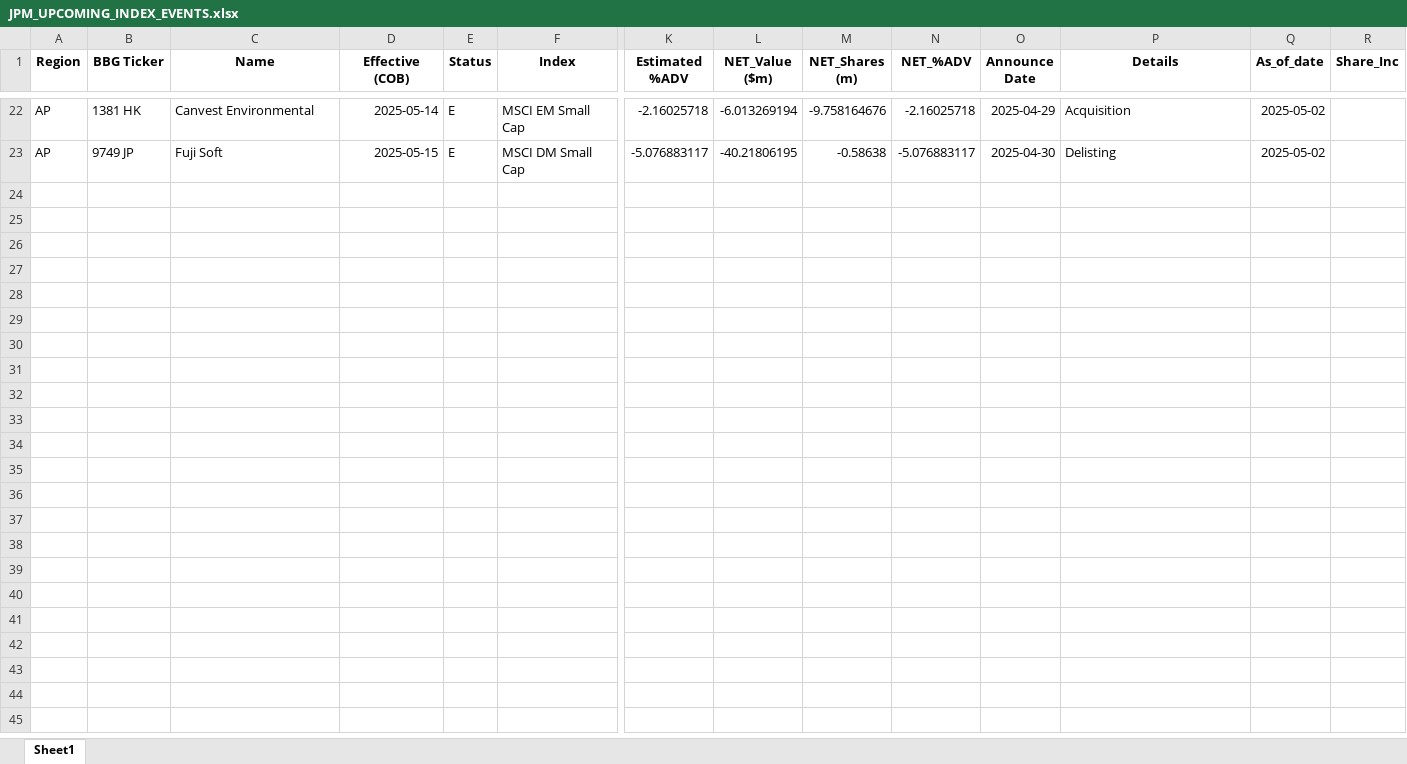
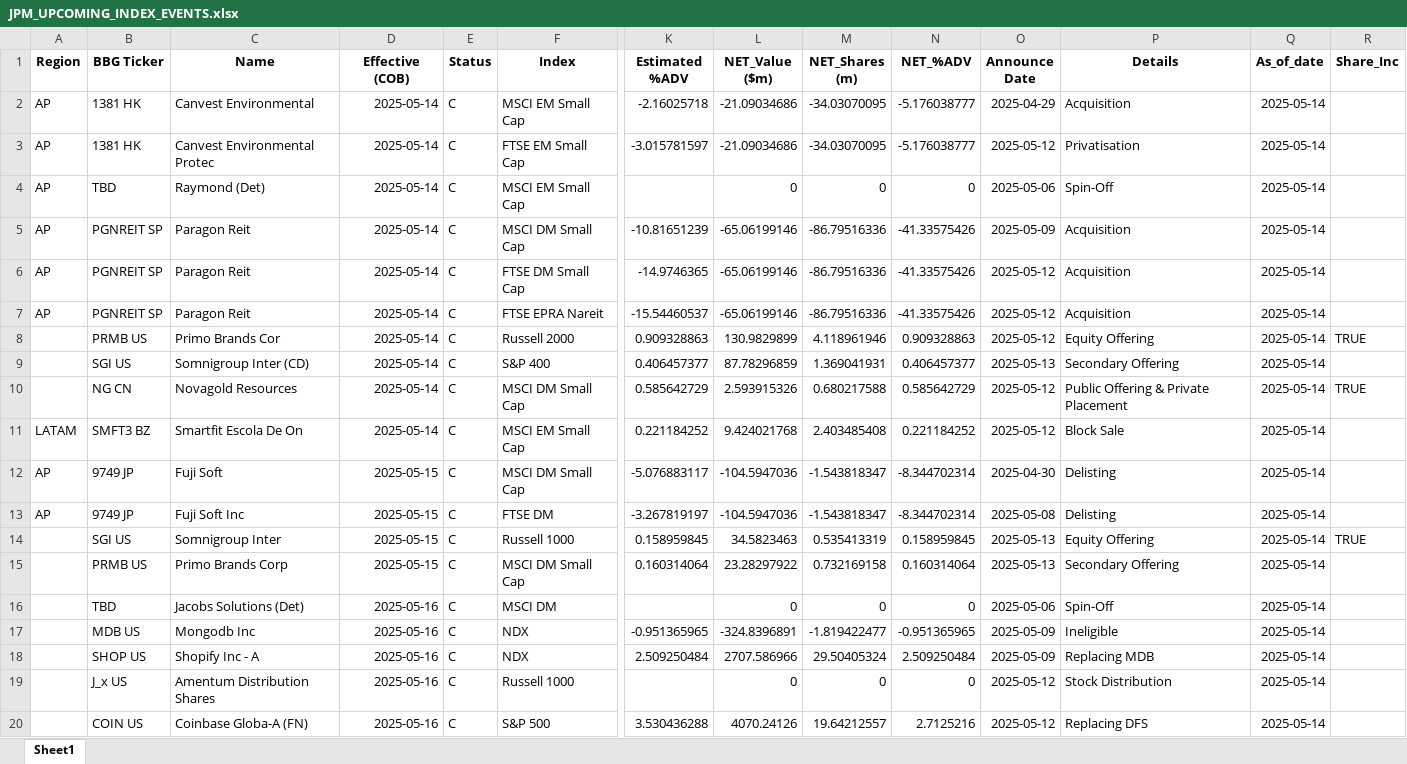
Before and after one commit to arjunkilaru/rebalances, an Excel workbook: JPM_UPCOMING_INDEX_EVENTS.xlsx, sheet Sheet1, drawn as a sheet; only a part is shown, gaps mark what is left out; values as stored, in another font and other column widths than the file's, no borders; addresses are those after the commit; rows hold the shown columns only; the diff covers the shown part only; the diff names each change by its address in the sheet, - before the commit and + after, or states it on an @@ line.

```diff
--- a/JPM_UPCOMING_INDEX_EVENTS.xlsx (sheet Sheet1)
+++ b/JPM_UPCOMING_INDEX_EVENTS.xlsx (sheet Sheet1)
-E2 (Status): E
+E2 (Status): C
-L2 (NET_Value ($m)): -6.013269194
+L2 (NET_Value ($m)): -21.09034686
-M2 (NET_Shares (m)): -9.758164676
+M2 (NET_Shares (m)): -34.03070095
-N2 (NET_%ADV): -2.16025718
+N2 (NET_%ADV): -5.176038777
-Q2 (As_of_date): 2025-05-02
+Q2 (As_of_date): 2025-05-14
+row 3: AP | 1381 HK | Canvest Environmental Protec | 2025-05-14 | C | FTSE EM Small Cap | -3.015781597 | -21.09034686 | -34.03070095 | -5.176038777 | 2025-05-12 | Privatisation | 2025-05-14
+row 4: AP | TBD | Raymond (Det) | 2025-05-14 | C | MSCI EM Small Cap |  | 0 | 0 | 0 | 2025-05-06 | Spin-Off | 2025-05-14
+row 5: AP | PGNREIT SP | Paragon Reit | 2025-05-14 | C | MSCI DM Small Cap | -10.81651239 | -65.06199146 | -86.79516336 | -41.33575426 | 2025-05-09 | Acquisition | 2025-05-14
+row 6: AP | PGNREIT SP | Paragon Reit | 2025-05-14 | C | FTSE DM Small Cap | -14.9746365 | -65.06199146 | -86.79516336 | -41.33575426 | 2025-05-12 | Acquisition | 2025-05-14
+row 7: AP | PGNREIT SP | Paragon Reit | 2025-05-14 | C | FTSE EPRA Nareit | -15.54460537 | -65.06199146 | -86.79516336 | -41.33575426 | 2025-05-12 | Acquisition | 2025-05-14
+row 8:  | PRMB US | Primo Brands Cor | 2025-05-14 | C | Russell 2000 | 0.909328863 | 130.9829899 | 4.118961946 | 0.909328863 | 2025-05-12 | Equity Offering | 2025-05-14 | TRUE
+row 9:  | SGI US | Somnigroup Inter (CD) | 2025-05-14 | C | S&P 400 | 0.406457377 | 87.78296859 | 1.369041931 | 0.406457377 | 2025-05-13 | Secondary Offering | 2025-05-14
+row 10:  | NG CN | Novagold Resources | 2025-05-14 | C | MSCI DM Small Cap | 0.585642729 | 2.593915326 | 0.680217588 | 0.585642729 | 2025-05-12 | Public Offering & Private Placement | 2025-05-14 | TRUE
+row 11: LATAM | SMFT3 BZ | Smartfit Escola De On | 2025-05-14 | C | MSCI EM Small Cap | 0.221184252 | 9.424021768 | 2.403485408 | 0.221184252 | 2025-05-12 | Block Sale | 2025-05-14
-E12 (Status): E
+E12 (Status): C
-L12 (NET_Value ($m)): -40.21806195
+L12 (NET_Value ($m)): -104.5947036
-M12 (NET_Shares (m)): -0.58638
+M12 (NET_Shares (m)): -1.543818347
-N12 (NET_%ADV): -5.076883117
+N12 (NET_%ADV): -8.344702314
-Q12 (As_of_date): 2025-05-02
+Q12 (As_of_date): 2025-05-14
+row 13: AP | 9749 JP | Fuji Soft Inc | 2025-05-15 | C | FTSE DM | -3.267819197 | -104.5947036 | -1.543818347 | -8.344702314 | 2025-05-08 | Delisting | 2025-05-14
+row 14:  | SGI US | Somnigroup Inter | 2025-05-15 | C | Russell 1000 | 0.158959845 | 34.5823463 | 0.535413319 | 0.158959845 | 2025-05-13 | Equity Offering | 2025-05-14 | TRUE
+row 15:  | PRMB US | Primo Brands Corp | 2025-05-15 | C | MSCI DM Small Cap | 0.160314064 | 23.28297922 | 0.732169158 | 0.160314064 | 2025-05-13 | Secondary Offering | 2025-05-14
+row 16:  | TBD | Jacobs Solutions (Det) | 2025-05-16 | C | MSCI DM |  | 0 | 0 | 0 | 2025-05-06 | Spin-Off | 2025-05-14
+row 17:  | MDB US | Mongodb Inc | 2025-05-16 | C | NDX | -0.951365965 | -324.8396891 | -1.819422477 | -0.951365965 | 2025-05-09 | Ineligible | 2025-05-14
+row 18:  | SHOP US | Shopify Inc - A | 2025-05-16 | C | NDX | 2.509250484 | 2707.586966 | 29.50405324 | 2.509250484 | 2025-05-09 | Replacing MDB | 2025-05-14
+row 19:  | J_x US | Amentum Distribution Shares | 2025-05-16 | C | Russell 1000 |  | 0 | 0 | 0 | 2025-05-12 | Stock Distribution | 2025-05-14
+row 20:  | COIN US | Coinbase Globa-A (FN) | 2025-05-16 | C | S&P 500 | 3.530436288 | 4070.24126 | 19.64212557 | 2.7125216 | 2025-05-12 | Replacing DFS | 2025-05-14
```
Also changed, not shown: 9 added rows and 20 removed rows elsewhere in this sheet, 1 other file.
